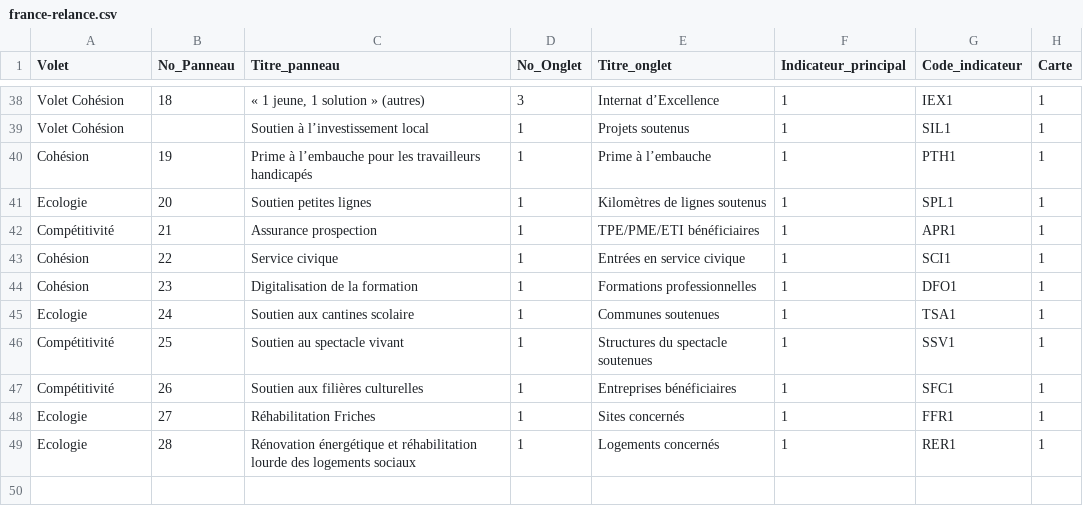
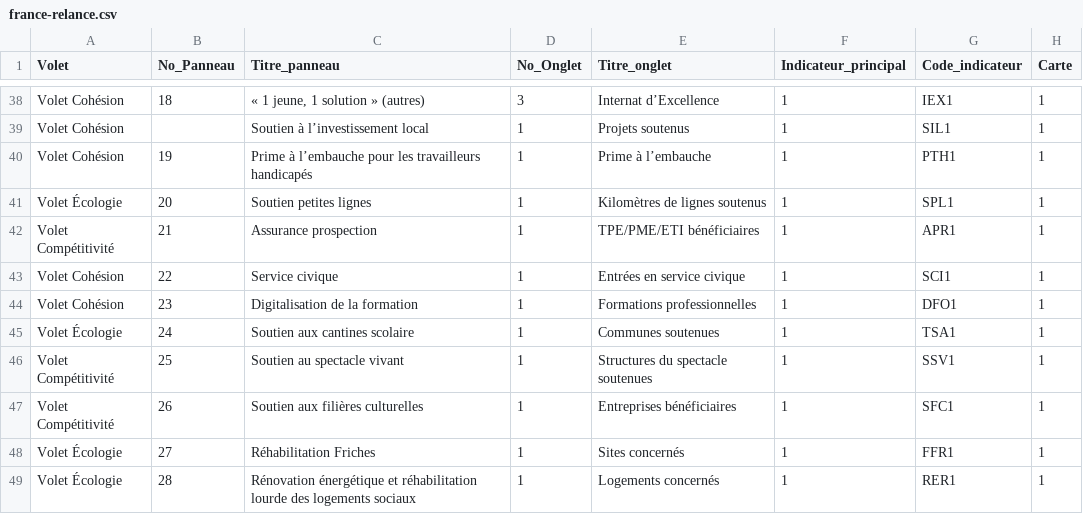
Before and after one commit to 139bercy/dashboard_widgets, a CSV file: dashboard-configuration/france-relance.csv, drawn as a sheet; only a part is shown, gaps mark what is left out; the diff names each change by its address in the sheet, - before the commit and + after, or states it on an @@ line.

Commit message:
ajouts des indicateurs

```diff
--- a/dashboard-configuration/france-relance.csv
+++ b/dashboard-configuration/france-relance.csv
-A40 (Volet): Cohésion
+A40 (Volet): Volet Cohésion
-A41 (Volet): Ecologie
+A41 (Volet): Volet Écologie
-A42 (Volet): Compétitivité
+A42 (Volet): Volet Compétitivité
-A43:A44 (Volet): Cohésion
+A43:A44 (Volet): Volet Cohésion
-A45 (Volet): Ecologie
+A45 (Volet): Volet Écologie
-A46:A47 (Volet): Compétitivité
+A46:A47 (Volet): Volet Compétitivité
-A48:A49 (Volet): Ecologie
+A48:A49 (Volet): Volet Écologie
```
